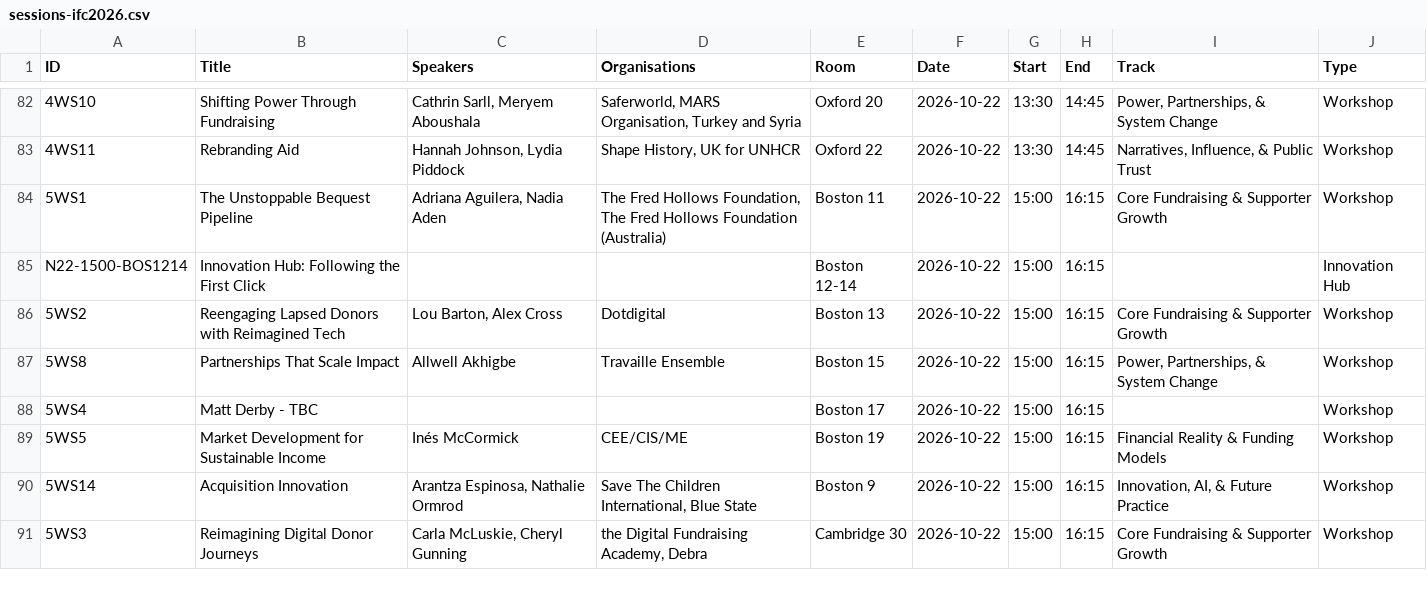
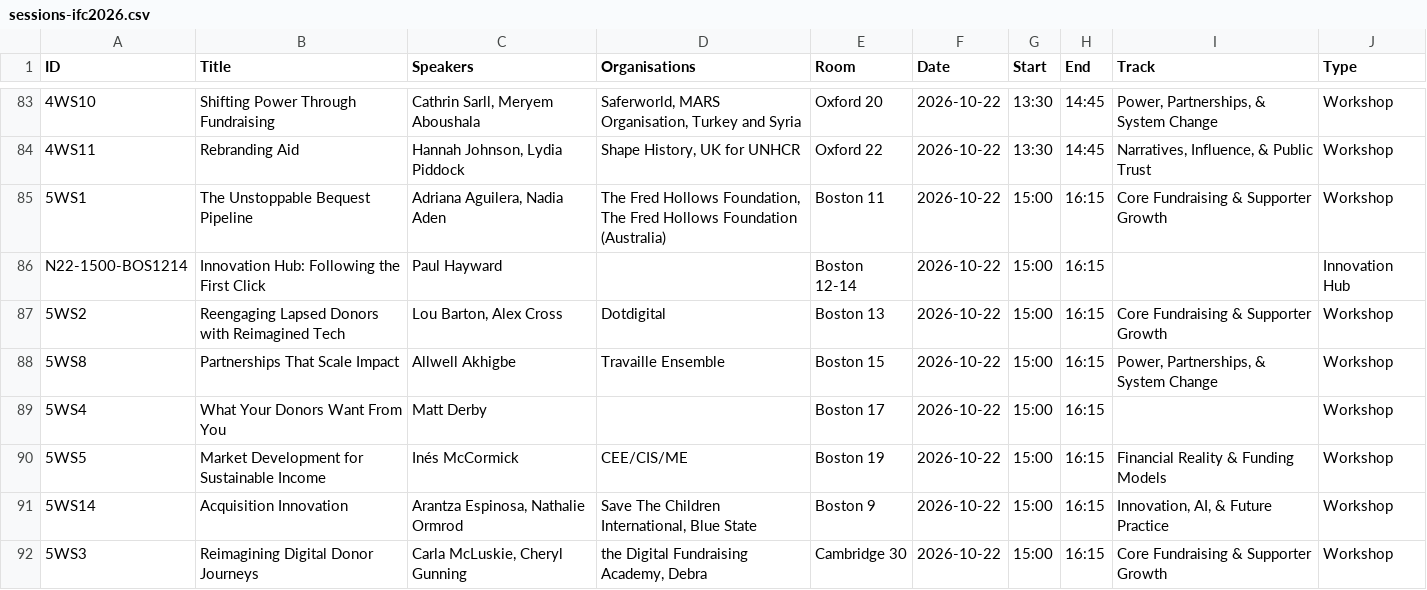
Before and after one commit to shawnlife/ifc-feedback-2026, a CSV file: sessions-ifc2026.csv, drawn as a sheet; only a part is shown, gaps mark what is left out; addresses are those after the commit; the diff covers the shown part only; the diff names each change by its address in the sheet, - before the commit and + after, or states it on an @@ line.

```diff
--- a/sessions-ifc2026.csv
+++ b/sessions-ifc2026.csv
-C86 (Speakers): (empty)
+C86 (Speakers): Paul Hayward
-B89 (Title): Matt Derby - TBC
+B89 (Title): What Your Donors Want From You
-C89 (Speakers): (empty)
+C89 (Speakers): Matt Derby
```
Also changed, not shown: 3 added rows, 1 removed row and 43 edited cells elsewhere in this file, 2 other files.
